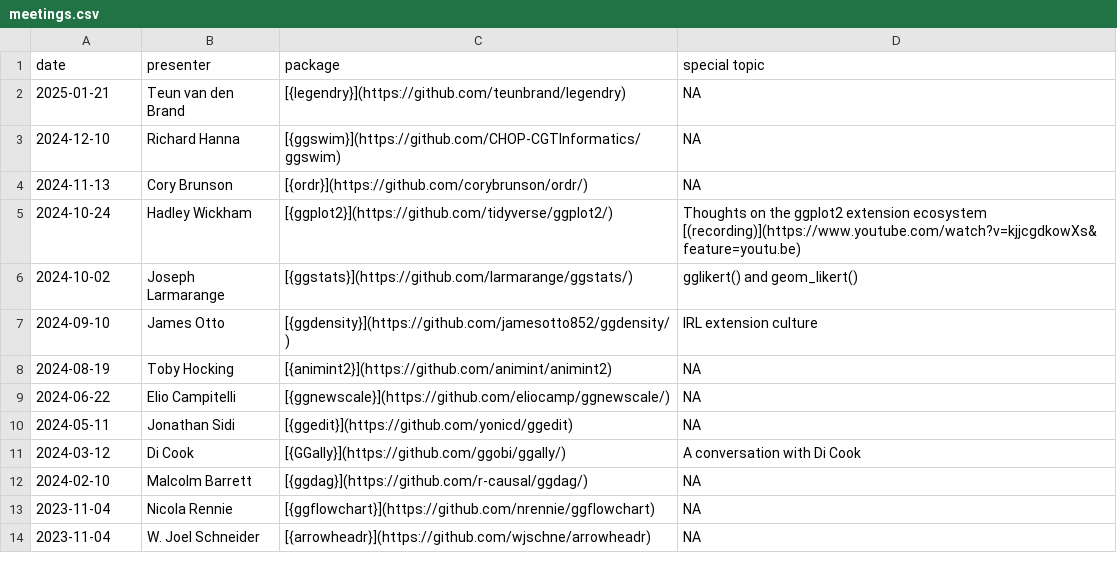
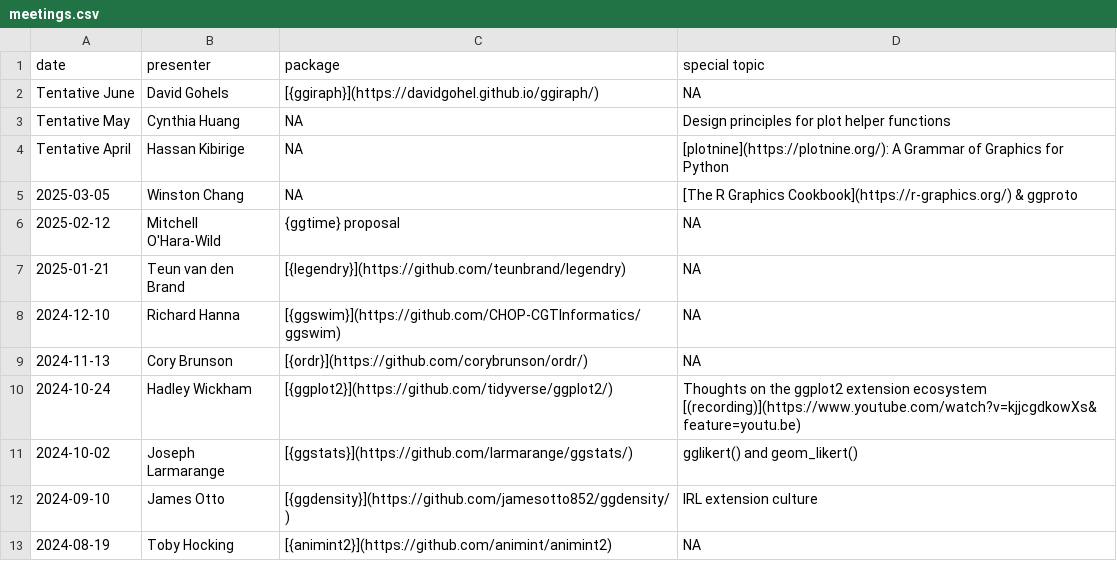
Before and after one commit to teunbrand/ggplot-extension-club, a CSV file: meetings.csv, drawn as a sheet; only a part is shown; the shorter side is filled out with more unchanged rows; the diff names each change by its address in the sheet, - before the commit and + after, or states it on an @@ line.

Commit message:
meetings update

```diff
--- a/meetings.csv
+++ b/meetings.csv
+row 2: Tentative June | David Gohels | [{ggiraph}](https://davidgohel.github.io/ggiraph/) | NA
+row 3: Tentative May | Cynthia Huang | NA | Design principles for plot helper functions
+row 4: Tentative April | Hassan Kibirige | NA | [plotnine](https://plotnine.org/): A Grammar of Graphics for Python
+row 5: 2025-03-05 | Winston Chang | NA | [The R Graphics Cookbook](https://r-graphics.org/) & ggproto
+row 6: 2025-02-12 | Mitchell O'Hara-Wild | {ggtime} proposal | NA
```
Also changed, not shown: 5 other files.
